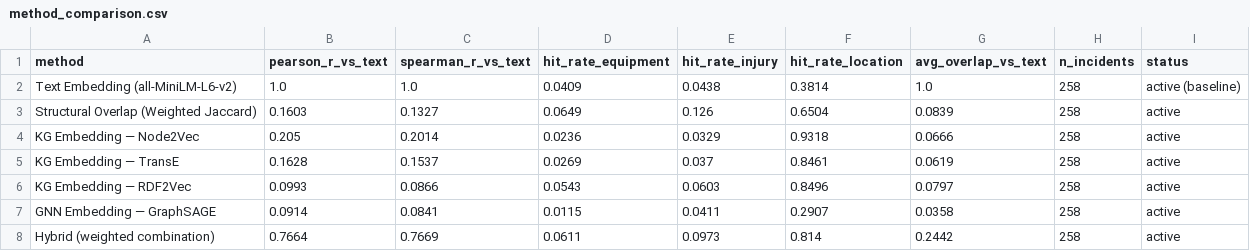
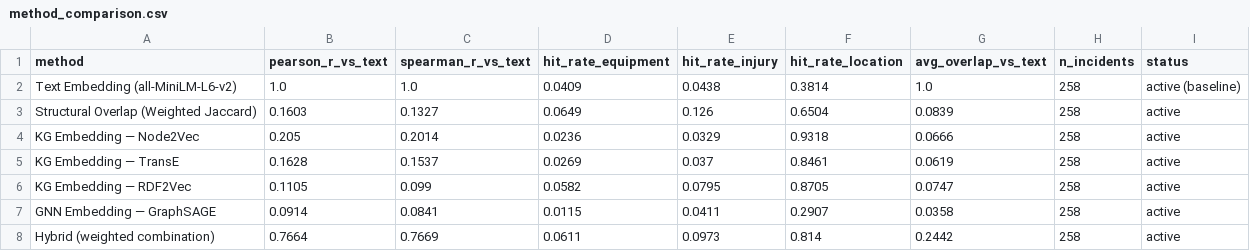
Before and after one commit to RiceD2KLab/TechnipFMC_SafetyEvents_Sp26, a CSV file: event_similarity/outputs/method_comparison.csv, drawn as a sheet.

```diff
--- a/event_similarity/outputs/method_comparison.csv
+++ b/event_similarity/outputs/method_comparison.csv
@@ -5,3 +5,3 @@ KG Embedding — Node2Vec,0.205,0.2014,0.0236,0.0329,0.9318,0.0666,258,active
 KG Embedding — TransE,0.1628,0.1537,0.0269,0.037,0.8461,0.0619,258,active
-KG Embedding — RDF2Vec,0.0993,0.0866,0.0543,0.0603,0.8496,0.0797,258,active
+KG Embedding — RDF2Vec,0.1105,0.099,0.0582,0.0795,0.8705,0.0747,258,active
 GNN Embedding — GraphSAGE,0.0914,0.0841,0.0115,0.0411,0.2907,0.0358,258,active
```
Also changed, not shown: event_similarity/outputs/pairwise_pearson.csv, event_similarity/outputs/pairwise_spearman.csv, 7 other files.
